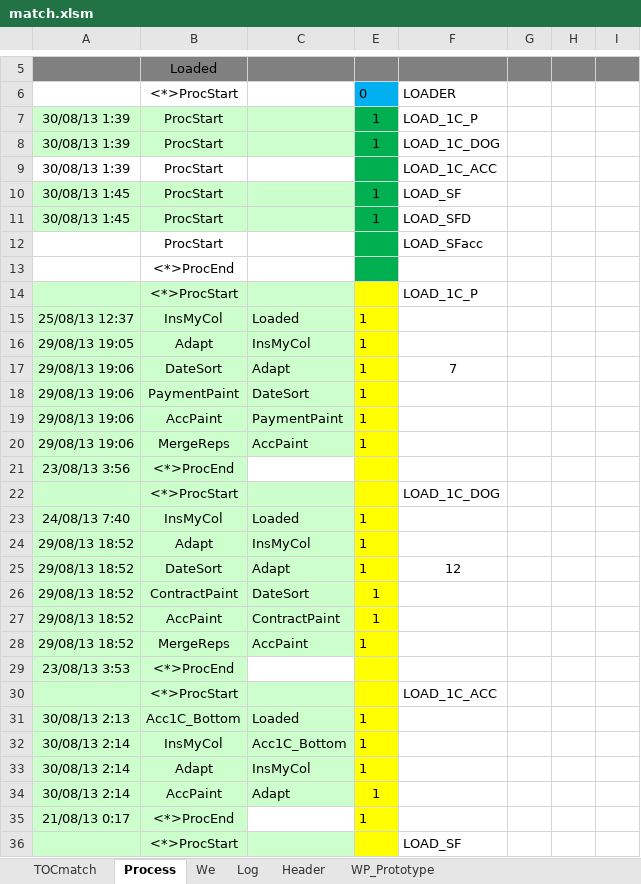
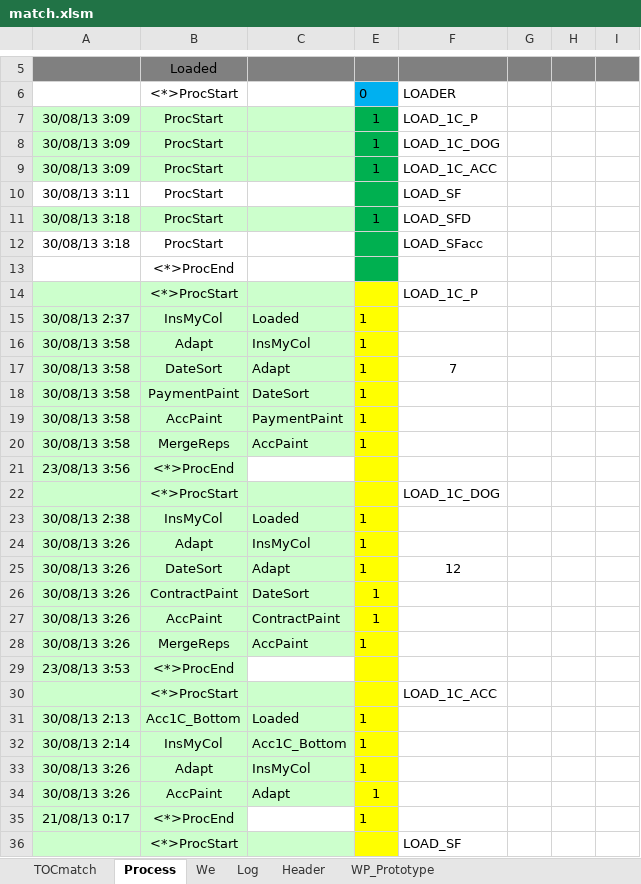
Before and after one commit to PavelKhrapkin/match, an Excel workbook: match2.0/match.xlsm, sheet Process, drawn as a sheet; only a part is shown, gaps mark what is left out; values as stored, in another font and other column widths than the file's, no borders; the diff covers the shown part only; the diff names each change by its address in the sheet, - before the commit and + after, or states it on an @@ line.

```diff
--- a/match2.0/match.xlsm (sheet Process)
+++ b/match2.0/match.xlsm (sheet Process)
-A7:A9: 30/08/13 1:39
+A7:A9: 30/08/13 3:09
-A9:C9 fill: none
+A9:C9 fill: #CCFFCC
-E9: (empty)
+E9: 1
-A10: 30/08/13 1:45
+A10: 30/08/13 3:11
-A10:C10 fill: #CCFFCC
+A10:C10 fill: none
-E10: 1
+E10: (empty)
-A11: 30/08/13 1:45
+A11: 30/08/13 3:18
-A12: (empty)
+A12: 30/08/13 3:18
-A15: 25/08/13 12:37
+A15: 30/08/13 2:37
-A16: 29/08/13 19:05
+A16: 30/08/13 3:58
-A17:A20: 29/08/13 19:06
+A17:A20: 30/08/13 3:58
-A23: 24/08/13 7:40
+A23: 30/08/13 2:38
-A24:A28: 29/08/13 18:52
+A24:A28: 30/08/13 3:26
-A33:A34: 30/08/13 2:14
+A33:A34: 30/08/13 3:26
```
Also changed, not shown: 1 added row, 1 removed row, 41 edited cells and cell formats elsewhere in this sheet, sheet Log, sheet TOCmatch.
